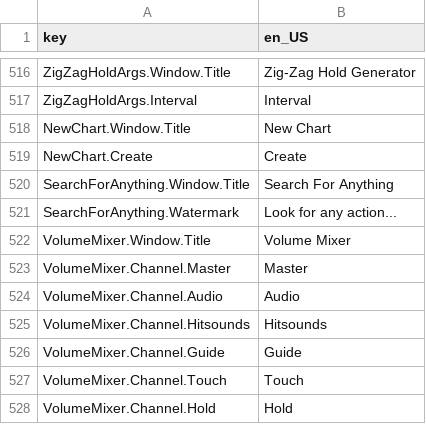
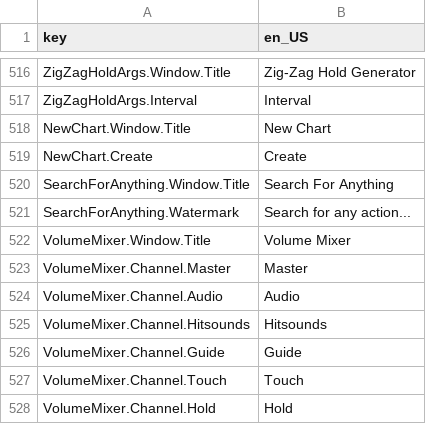
Before and after one commit to Yasu3D/SaturnEdit, a CSV file: SaturnEdit/Assets/Locales/locales.csv, drawn as a sheet; only a part is shown, gaps mark what is left out.

```diff
--- a/SaturnEdit/Assets/Locales/locales.csv
+++ b/SaturnEdit/Assets/Locales/locales.csv
@@ -520,3 +520,3 @@ NewChart.Create,Create
 SearchForAnything.Window.Title,Search For Anything
-SearchForAnything.Watermark,Look for any action...
+SearchForAnything.Watermark,Search for any action...
 VolumeMixer.Window.Title,Volume Mixer
```
Also changed, not shown: 1 other file.
